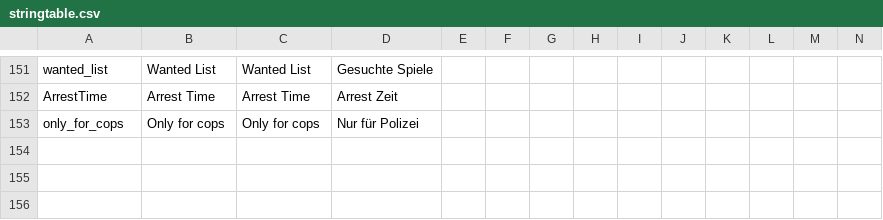
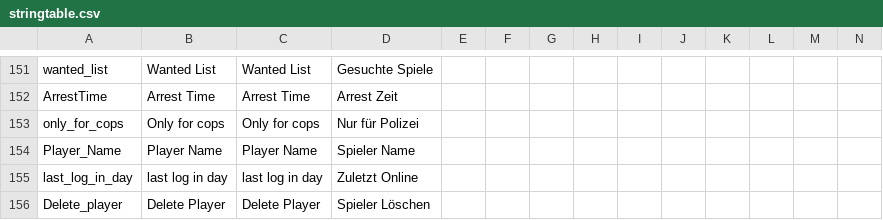
Before and after one commit to ihr-it-projekt/DayZLife, a CSV file: DayZLife/stringtable.csv, drawn as a sheet; only a part is shown, gaps mark what is left out; rows hold the shown columns only; the diff names each change by its address in the sheet, - before the commit and + after, or states it on an @@ line.

```diff
--- a/DayZLife/stringtable.csv
+++ b/DayZLife/stringtable.csv
+row 154: Player_Name | Player Name | Player Name | Spieler Name
+row 155: last_log_in_day | last log in day | last log in day | Zuletzt Online
+row 156: Delete_player | Delete Player | Delete Player | Spieler Löschen
```
Also changed, not shown: 1 other file.
